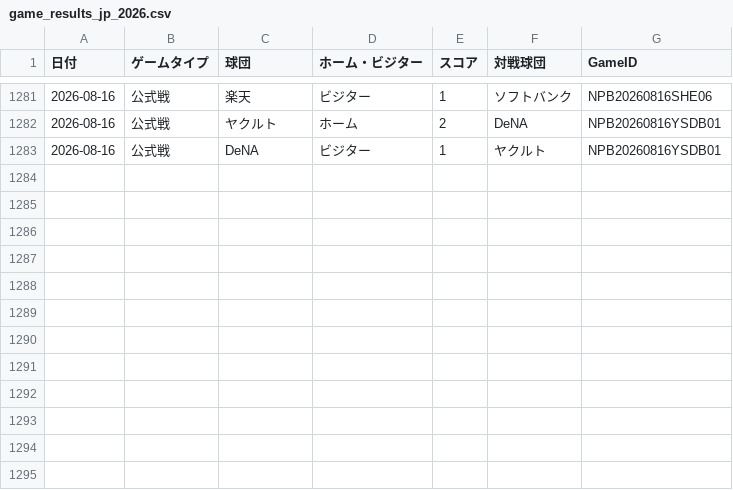
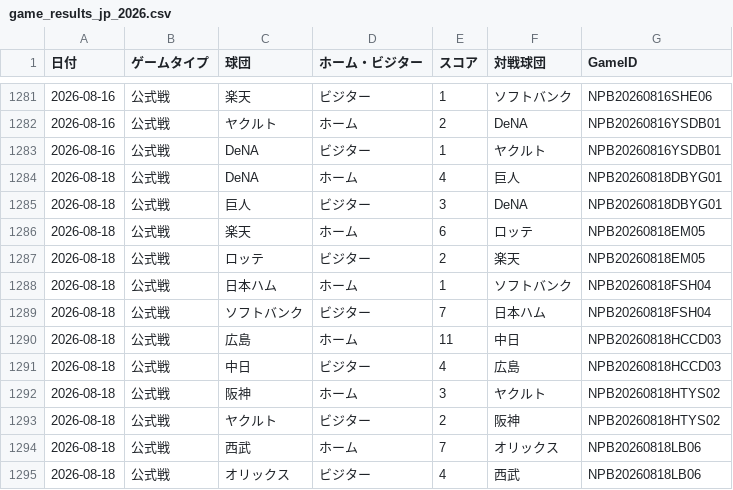
Before and after one commit to hrt2223/npb-elo, a CSV file: npb/2026/game_results_jp_2026.csv, drawn as a sheet; only a part is shown, gaps mark what is left out.

```diff
--- a/npb/2026/game_results_jp_2026.csv
+++ b/npb/2026/game_results_jp_2026.csv
@@ -1283 +1283,13 @@
 2026-08-16,公式戦,DeNA,ビジター,1,ヤクルト,NPB20260816YSDB01
+2026-08-18,公式戦,DeNA,ホーム,4,巨人,NPB20260818DBYG01
+2026-08-18,公式戦,巨人,ビジター,3,DeNA,NPB20260818DBYG01
+2026-08-18,公式戦,楽天,ホーム,6,ロッテ,NPB20260818EM05
+2026-08-18,公式戦,ロッテ,ビジター,2,楽天,NPB20260818EM05
+2026-08-18,公式戦,日本ハム,ホーム,1,ソフトバンク,NPB20260818FSH04
+2026-08-18,公式戦,ソフトバンク,ビジター,7,日本ハム,NPB20260818FSH04
+2026-08-18,公式戦,広島,ホーム,11,中日,NPB20260818HCCD03
+2026-08-18,公式戦,中日,ビジター,4,広島,NPB20260818HCCD03
+2026-08-18,公式戦,阪神,ホーム,3,ヤクルト,NPB20260818HTYS02
+2026-08-18,公式戦,ヤクルト,ビジター,2,阪神,NPB20260818HTYS02
+2026-08-18,公式戦,西武,ホーム,7,オリックス,NPB20260818LB06
+2026-08-18,公式戦,オリックス,ビジター,4,西武,NPB20260818LB06
```
Also changed, not shown: npb/2026/output/central/elo_history.csv, npb/2026/output/elo_by_game.csv, 36 other files.
